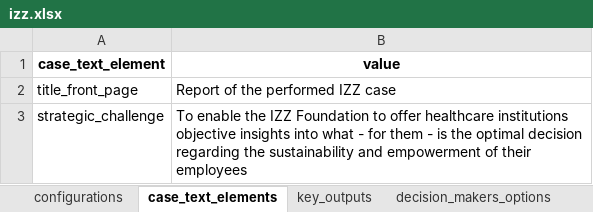
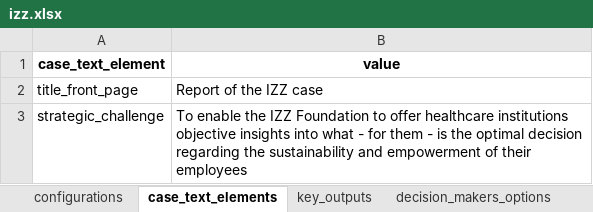
Before and after one commit to responsible-business-decision-making/trbs, an Excel workbook: model/data/izz/xlsx/izz.xlsx, sheet case_text_elements, drawn as a sheet; values as stored, in another font and other column widths than the file's, no borders; the diff names each change by its address in the sheet, - before the commit and + after, or states it on an @@ line.

```diff
--- a/model/data/izz/xlsx/izz.xlsx (sheet case_text_elements)
+++ b/model/data/izz/xlsx/izz.xlsx (sheet case_text_elements)
-B2 (value): Report of the performed IZZ case
+B2 (value): Report of the IZZ case
```
Also changed, not shown: model/data/beerwiser/xlsx/beerwiser.xlsx, model/data/refugee/xlsx/refugee.xlsx, 14 other files.
